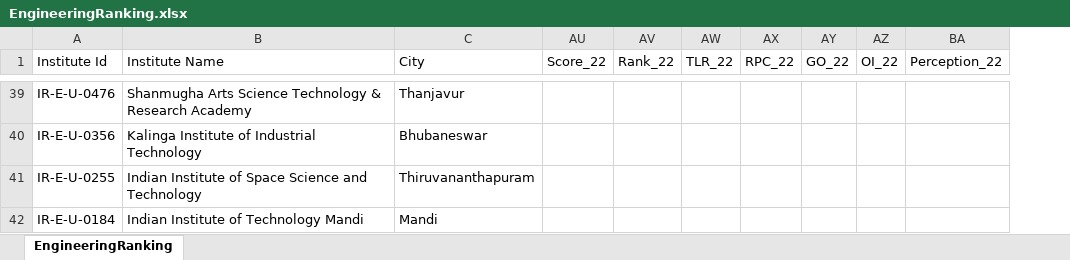
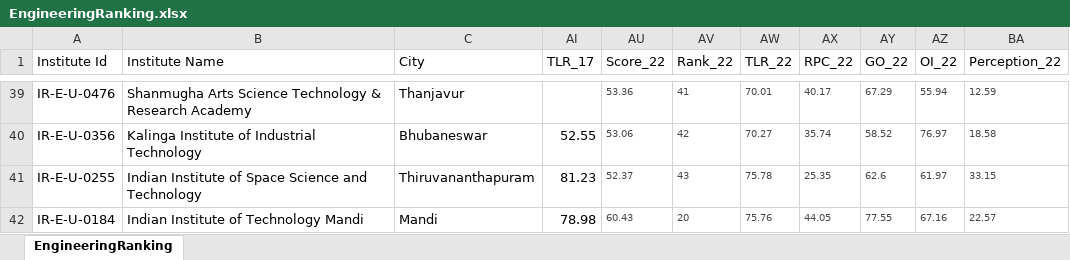
Before and after one commit to NIKHILKUMARREDDY28/Game-Analysis-Using-DeepLearning, an Excel workbook: datasets/EngineeringRanking.xlsx, sheet EngineeringRanking, drawn as a sheet; only a part is shown, gaps mark what is left out; values as stored, in another font and other column widths than the file's, no borders; the diff covers the shown part only; the diff names each change by its address in the sheet, - before the commit and + after, or states it on an @@ line.

```diff
--- a/datasets/EngineeringRanking.xlsx (sheet EngineeringRanking)
+++ b/datasets/EngineeringRanking.xlsx (sheet EngineeringRanking)
@@ column AI (TLR_17) unhidden, rows 40-42: 52.55 | 81.23 | 78.98 @@
-AU39 (Score_22): (empty)
+AU39 (Score_22): 53.36
-AV39 (Rank_22): (empty)
+AV39 (Rank_22): 41
-AW39 (TLR_22): (empty)
+AW39 (TLR_22): 70.01
-AX39 (RPC_22): (empty)
+AX39 (RPC_22): 40.17
-AY39 (GO_22): (empty)
+AY39 (GO_22): 67.29
-AZ39 (OI_22): (empty)
+AZ39 (OI_22): 55.94
-BA39 (Perception_22): (empty)
+BA39 (Perception_22): 12.59
-AU40 (Score_22): (empty)
+AU40 (Score_22): 53.06
-AV40 (Rank_22): (empty)
+AV40 (Rank_22): 42
-AW40 (TLR_22): (empty)
+AW40 (TLR_22): 70.27
-AX40 (RPC_22): (empty)
+AX40 (RPC_22): 35.74
-AY40 (GO_22): (empty)
+AY40 (GO_22): 58.52
-AZ40 (OI_22): (empty)
+AZ40 (OI_22): 76.97
-BA40 (Perception_22): (empty)
+BA40 (Perception_22): 18.58
-AU41 (Score_22): (empty)
+AU41 (Score_22): 52.37
-AV41 (Rank_22): (empty)
+AV41 (Rank_22): 43
-AW41 (TLR_22): (empty)
+AW41 (TLR_22): 75.78
-AX41 (RPC_22): (empty)
+AX41 (RPC_22): 25.35
-AY41 (GO_22): (empty)
+AY41 (GO_22): 62.6
-AZ41 (OI_22): (empty)
+AZ41 (OI_22): 61.97
-BA41 (Perception_22): (empty)
+BA41 (Perception_22): 33.15
-AU42 (Score_22): (empty)
+AU42 (Score_22): 60.43
-AV42 (Rank_22): (empty)
+AV42 (Rank_22): 20
-AW42 (TLR_22): (empty)
+AW42 (TLR_22): 75.76
-AX42 (RPC_22): (empty)
+AX42 (RPC_22): 44.05
-AY42 (GO_22): (empty)
+AY42 (GO_22): 77.55
-AZ42 (OI_22): (empty)
+AZ42 (OI_22): 67.16
-BA42 (Perception_22): (empty)
+BA42 (Perception_22): 22.57
```
Also changed, not shown: 126 edited cells elsewhere in this sheet, 4 other files.
